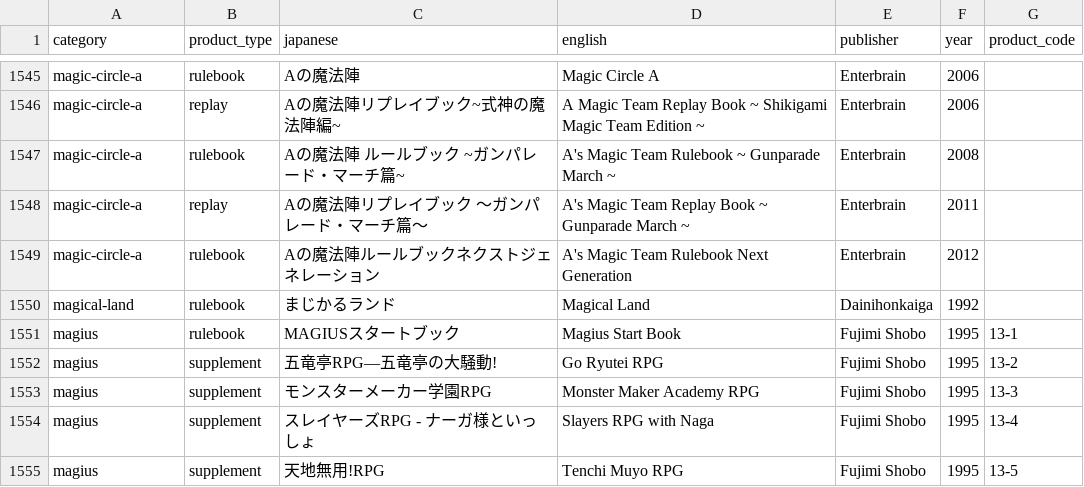
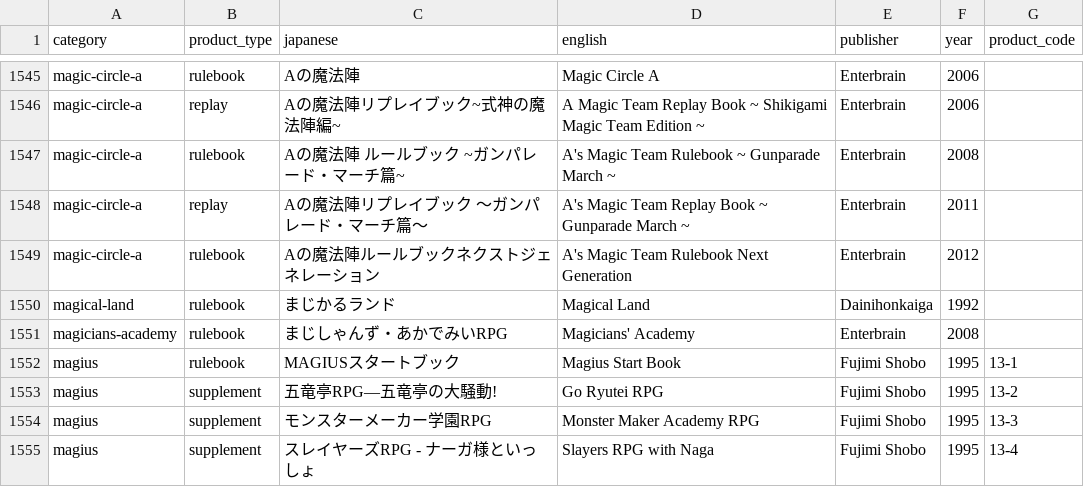
Before and after one commit to weatherspud/japanese-collectors-list, a CSV file: checklist.csv, drawn as a sheet; only a part is shown, gaps mark what is left out; the shorter side is filled out with more unchanged rows.

Commit message:
magicians academy

```diff
--- a/checklist.csv
+++ b/checklist.csv
@@ -1550,2 +1550,3 @@ magic-circle-a,rulebook,Aの魔法陣ルールブックネクストジェネレ
 magical-land,rulebook,まじかるランド,Magical Land,Dainihonkaiga,1992,
+magicians-academy,rulebook,まじしゃんず・あかでみいRPG,Magicians' Academy,Enterbrain,2008,
 magius,rulebook,MAGIUSスタートブック,Magius Start Book,Fujimi Shobo,1995,13-1
```
Also changed, not shown: 3 other files.
